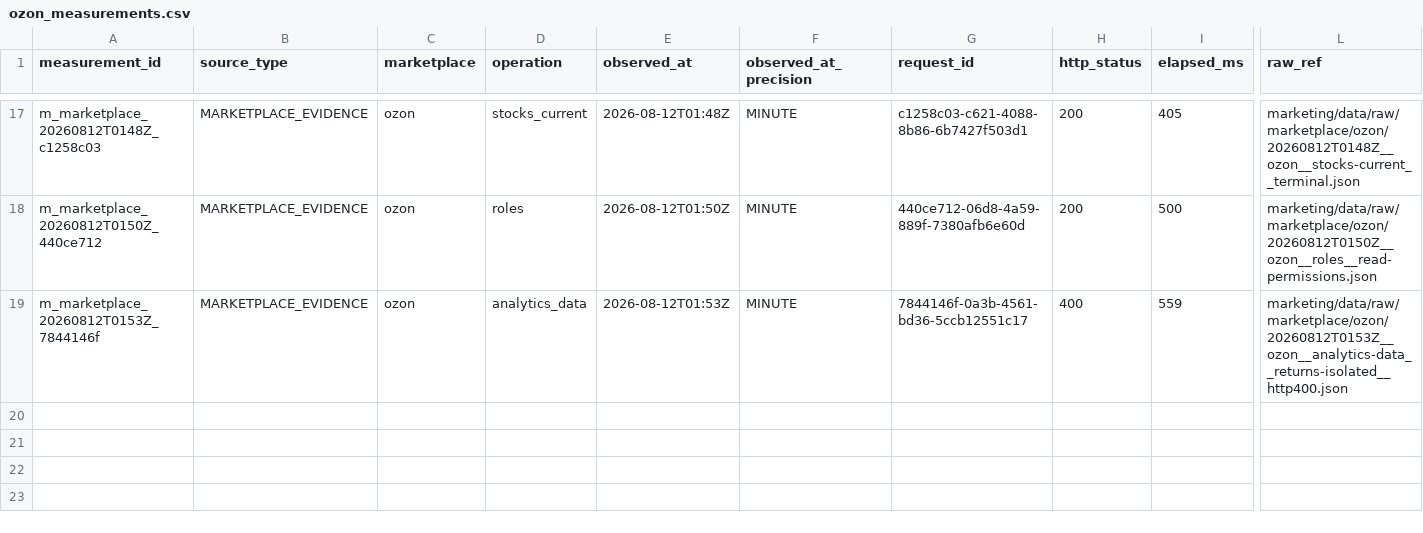
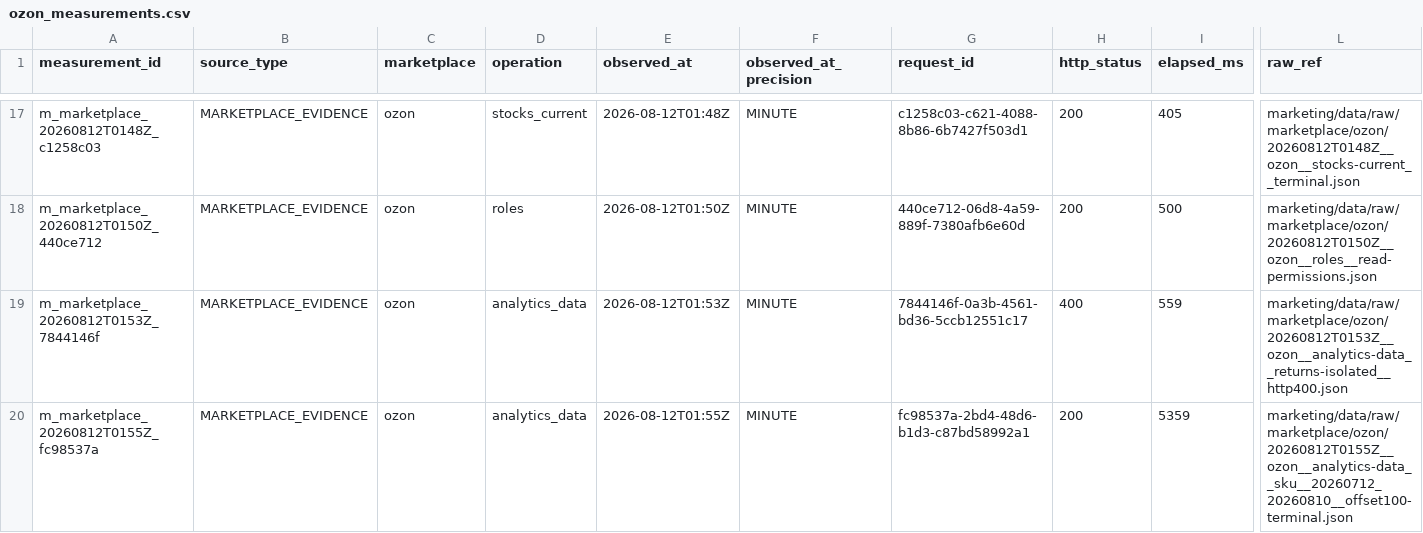
Before and after one commit to MaksimUnimax/blood_sand, a CSV file: marketing/data/registry/ozon_measurements.csv, drawn as a sheet; only a part is shown, gaps mark what is left out; rows hold the shown columns only; the diff names each change by its address in the sheet, - before the commit and + after, or states it on an @@ line.

Commit message:
data(ozon): register analytics pagination terminal

```diff
--- a/marketing/data/registry/ozon_measurements.csv
+++ b/marketing/data/registry/ozon_measurements.csv
+row 20: m_marketplace_20260812T0155Z_fc98537a | MARKETPLACE_EVIDENCE | ozon | analytics_data | 2026-08-12T01:55Z | MINUTE | fc98537a-2bd4-48d6-b1d3-c87bd58992a1 | 200 | 5359 | marketing/data/raw/marketplace/ozon/20260812T0155Z__ozon__analytics-data__sku__20260712_20260810__offset100-terminal.json
```
